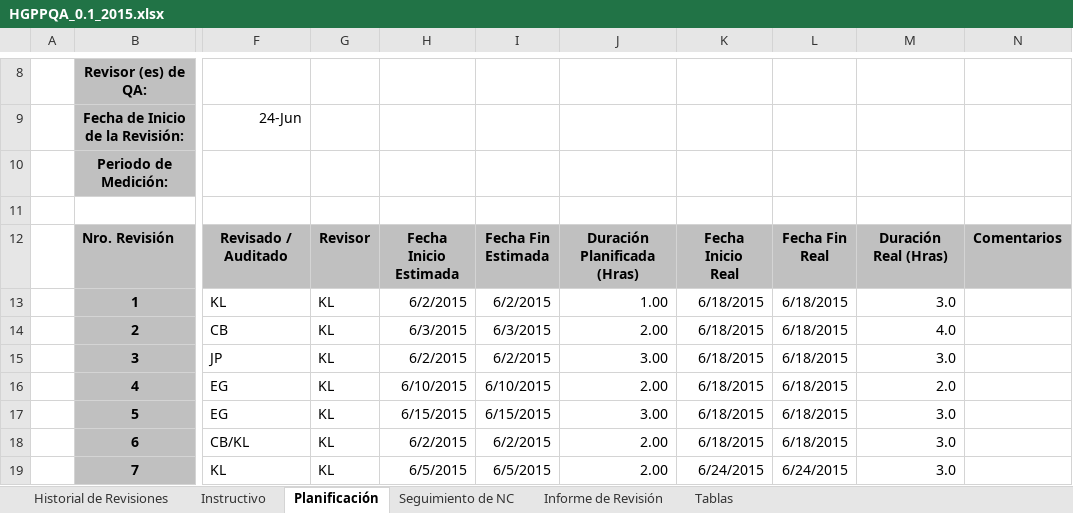
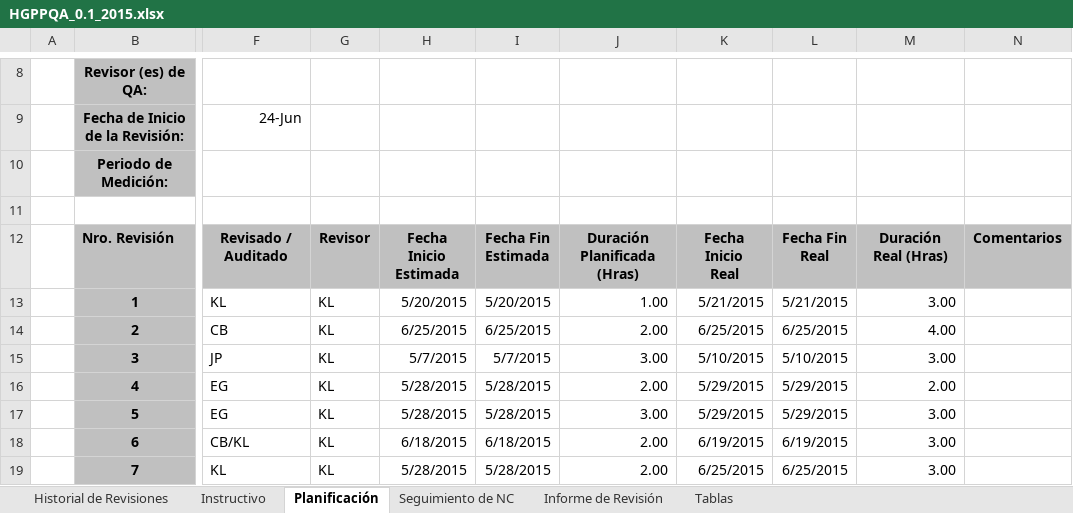
Before and after one commit to cjbensan/sistema-facturacion-inventario, an Excel workbook: CMMI-Nivel-2/PPQA/HGPPQA_0.1_2015.xlsx, sheet Planificación, drawn as a sheet; only a part is shown, gaps mark what is left out; values as stored, in another font and other column widths than the file's, no borders; charts and pictures not drawn; the diff covers the shown part only; the diff names each change by its address in the sheet, - before the commit and + after, or states it on an @@ line.

Commit message:
CPRO_0.2_2015, HGPPQA_0.1_2015

```diff
--- a/CMMI-Nivel-2/PPQA/HGPPQA_0.1_2015.xlsx (sheet Planificación)
+++ b/CMMI-Nivel-2/PPQA/HGPPQA_0.1_2015.xlsx (sheet Planificación)
-H13: 6/2/2015
+H13: 5/20/2015
-I13: 6/2/2015
+I13: 5/20/2015
-K13: 6/18/2015
+K13: 5/21/2015
-L13: 6/18/2015
+L13: 5/21/2015
-M13: 3.0
+M13: 3.00
-H14: 6/3/2015
+H14: 6/25/2015
-I14: 6/3/2015
+I14: 6/25/2015
-K14: 6/18/2015
+K14: 6/25/2015
-L14: 6/18/2015
+L14: 6/25/2015
-M14: 4.0
+M14: 4.00
-H15: 6/2/2015
+H15: 5/7/2015
-I15: 6/2/2015
+I15: 5/7/2015
-K15: 6/18/2015
+K15: 5/10/2015
-L15: 6/18/2015
+L15: 5/10/2015
-M15: 3.0
+M15: 3.00
-H16: 6/10/2015
+H16: 5/28/2015
-I16: 6/10/2015
+I16: 5/28/2015
-K16:K17: 6/18/2015
+K16:K17: 5/29/2015
-L16:L17: 6/18/2015
+L16:L17: 5/29/2015
-M16: 2.0
+M16: 2.00
-H17: 6/15/2015
+H17: 5/28/2015
-I17: 6/15/2015
+I17: 5/28/2015
-M17:M19: 3.0
+M17:M19: 3.00
-H18: 6/2/2015
+H18: 6/18/2015
-I18: 6/2/2015
+I18: 6/18/2015
-K18: 6/18/2015
+K18: 6/19/2015
-L18: 6/18/2015
+L18: 6/19/2015
-H19: 6/5/2015
+H19: 5/28/2015
-I19: 6/5/2015
+I19: 5/28/2015
-K19: 6/24/2015
+K19: 6/25/2015
-L19: 6/24/2015
+L19: 6/25/2015
```
Also changed, not shown: 75 edited cells elsewhere in this sheet, sheet Seguimiento de NC, sheet Historial de Revisiones, sheet Informe de Revisión, charts or pictures, 1 other file.
